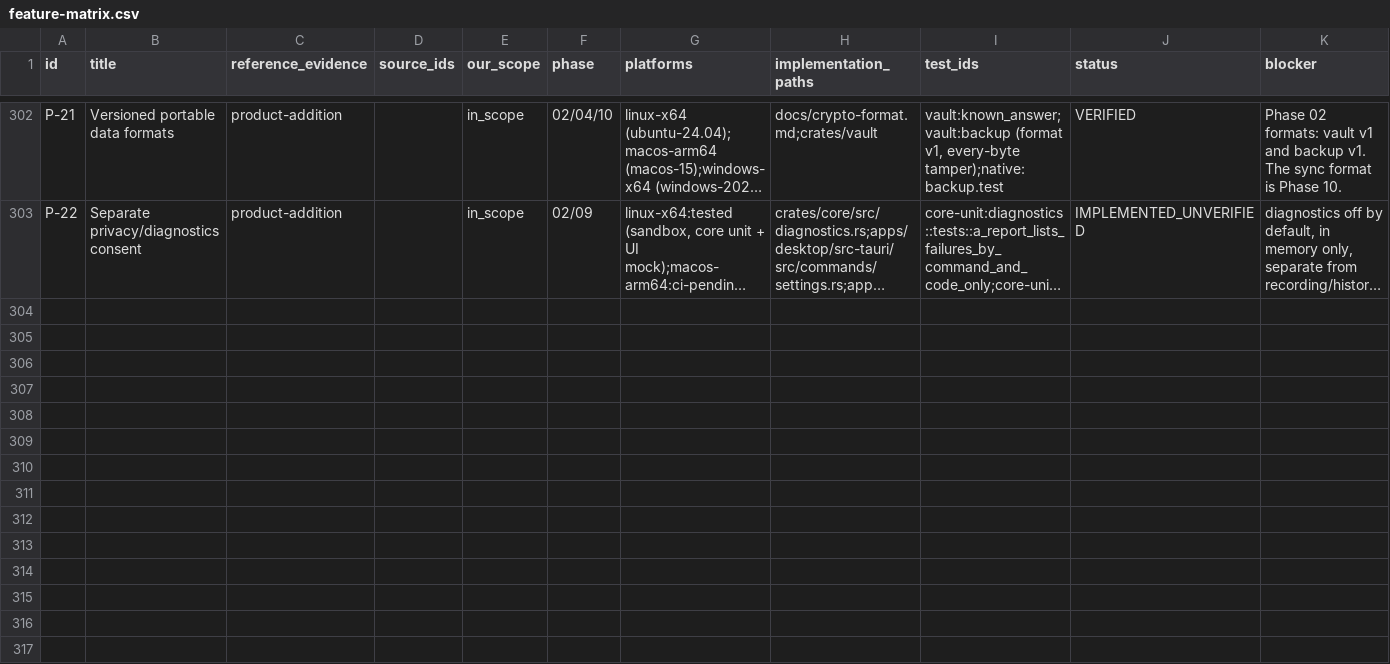
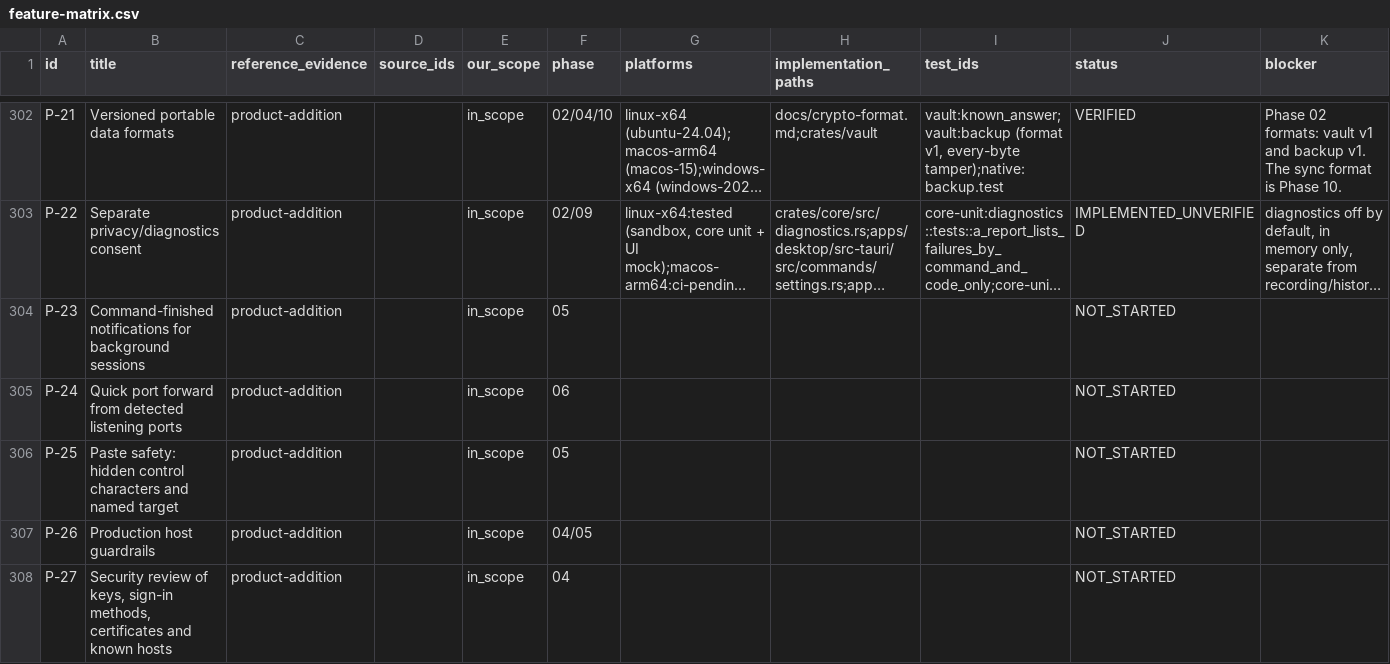
Before and after one commit to 2shiraz/tyrminal, a CSV file: docs/feature-matrix.csv, drawn as a sheet; only a part is shown, gaps mark what is left out; long unchanged cells end in …; rows hold the shown columns only; the diff names each change by its address in the sheet, - before the commit and + after, or states it on an @@ line.

```diff
--- a/docs/feature-matrix.csv
+++ b/docs/feature-matrix.csv
+row 304: P-23 | Command-finished notifications for background sessions | product-addition |  | in_scope | 05 |  |  |  | NOT_STARTED
+row 305: P-24 | Quick port forward from detected listening ports | product-addition |  | in_scope | 06 |  |  |  | NOT_STARTED
+row 306: P-25 | Paste safety: hidden control characters and named target | product-addition |  | in_scope | 05 |  |  |  | NOT_STARTED
+row 307: P-26 | Production host guardrails | product-addition |  | in_scope | 04/05 |  |  |  | NOT_STARTED
+row 308: P-27 | Security review of keys, sign-in methods, certificates and known hosts | product-addition |  | in_scope | 04 |  |  |  | NOT_STARTED
```
Also changed, not shown: 3 other files.
